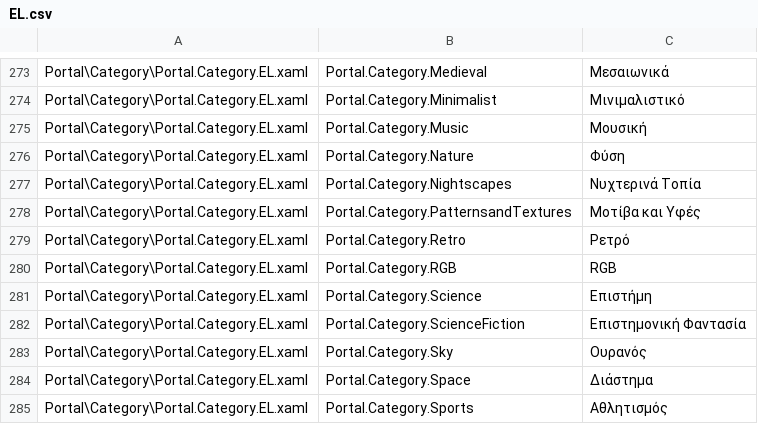
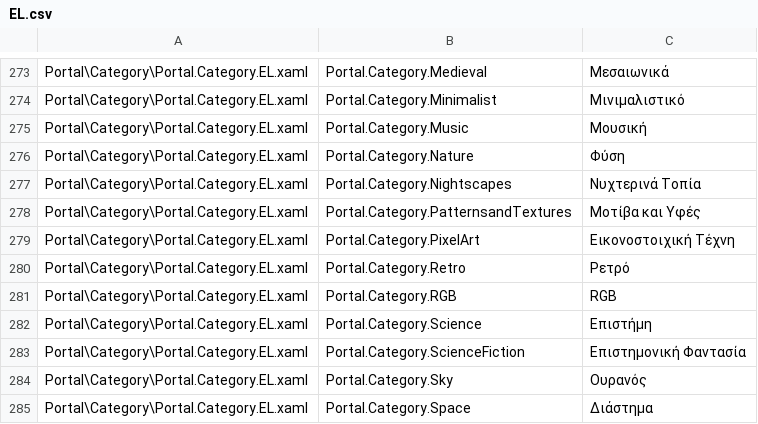
Before and after one commit to Taiizor/Sucrose, a CSV file: .localize/EL.csv, drawn as a sheet; only a part is shown, gaps mark what is left out; the shorter side is filled out with more unchanged rows.

```diff
--- a/.localize/EL.csv
+++ b/.localize/EL.csv
@@ -278,2 +278,3 @@ Portal\Category\Portal.Category.EL.xaml,Portal.Category.Nightscapes,Νυχτερ
 Portal\Category\Portal.Category.EL.xaml,Portal.Category.PatternsandTextures,Μοτίβα και Υφές
+Portal\Category\Portal.Category.EL.xaml,Portal.Category.PixelArt,Εικονοστοιχική Τέχνη
 Portal\Category\Portal.Category.EL.xaml,Portal.Category.Retro,Ρετρό
```
Also changed, not shown: .localize/HI.csv, .localize/JA.csv, 44 other files.
